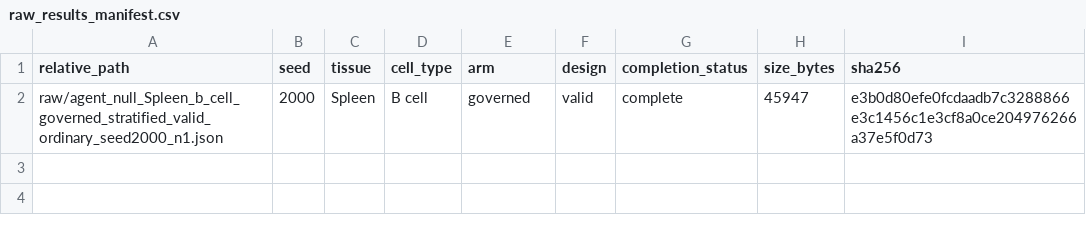
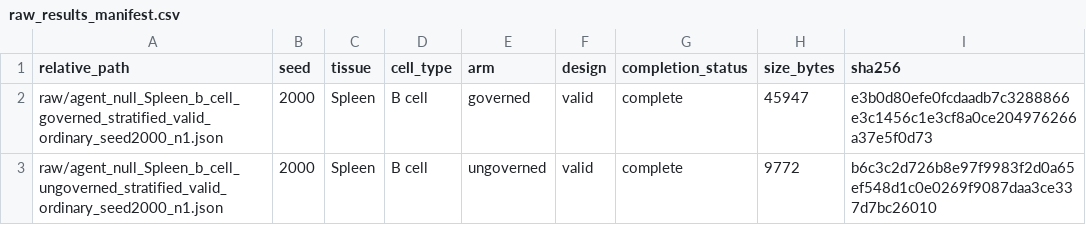
Before and after one commit to Ro-netizen004/senescence-agent, a CSV file: eval/results/final_candidate/null_sweep/raw_results_manifest.csv, drawn as a sheet.

Commit message:
docs: register paired null smoke test

```diff
--- a/eval/results/final_candidate/null_sweep/raw_results_manifest.csv
+++ b/eval/results/final_candidate/null_sweep/raw_results_manifest.csv
@@ -2 +2,2 @@ relative_path,seed,tissue,cell_type,arm,design,completion_status,size_bytes,sha2
 raw/agent_null_Spleen_b_cell_governed_stratified_valid_ordinary_seed2000_n1.json,2000,Spleen,B cell,governed,valid,complete,45947,e3b0d80efe0fcdaadb7c3288866e3c1456c1e3cf8a0ce204976266a37e5f0d73
+raw/agent_null_Spleen_b_cell_ungoverned_stratified_valid_ordinary_seed2000_n1.json,2000,Spleen,B cell,ungoverned,valid,complete,9772,b6c3c2d726b8e97f9983f2d0a65ef548d1c0e0269f9087daa3ce337d7bc26010
```
Also changed, not shown: 3 other files.
